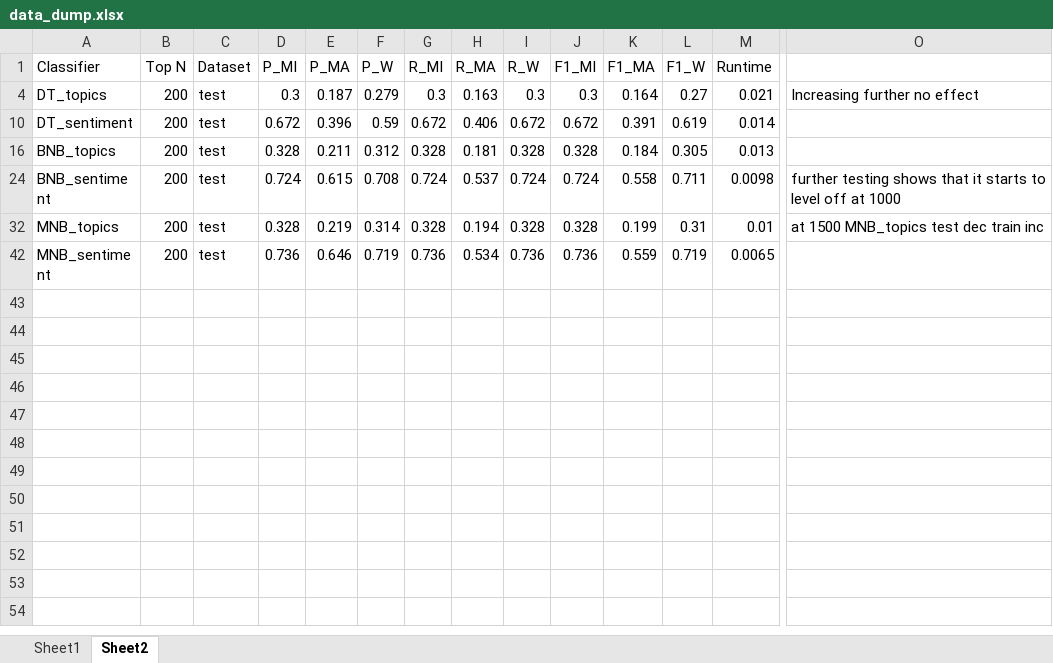
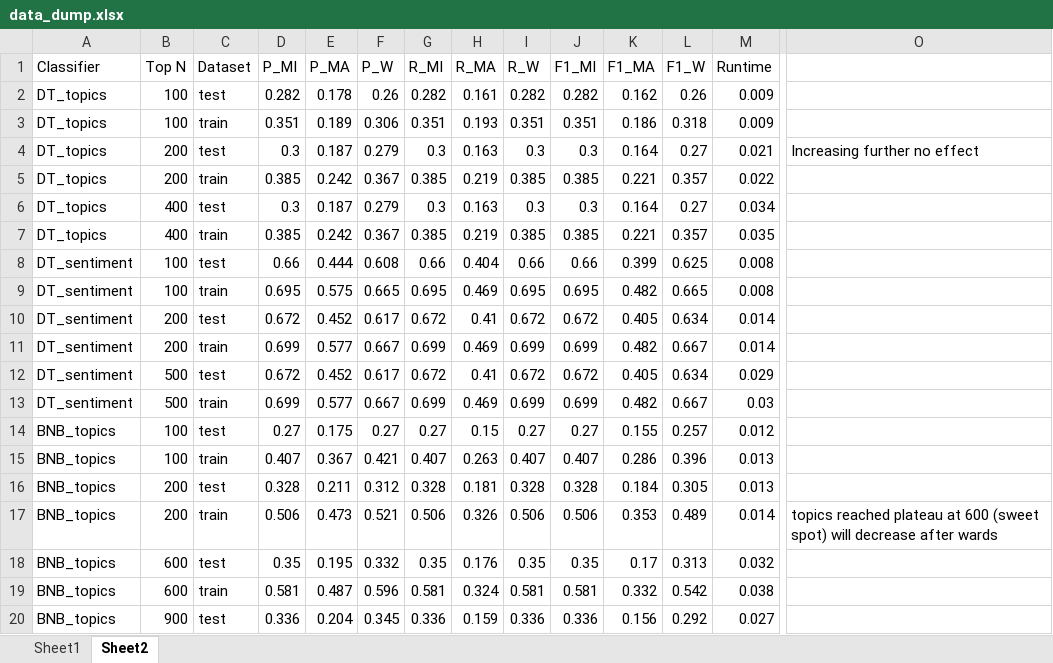
Before and after one commit to thekana/cs9414-opinion-mining, an Excel workbook: data_dump.xlsx, sheet Sheet2, drawn as a sheet; only a part is shown, gaps mark what is left out; the shorter side is filled out with more unchanged rows; values as stored, in another font and other column widths than the file's, no borders; rows hold the shown columns only; the diff covers the shown part only; the diff names each change by its address in the sheet, - before the commit and + after, or states it on an @@ line.

Commit message:
Fixed q2 table data and q4 graphs

```diff
--- a/data_dump.xlsx (sheet Sheet2)
+++ b/data_dump.xlsx (sheet Sheet2)
@@ row 2 unhidden: DT_topics | 100 | test | 0.282 | 0.178 | 0.26 | 0.282 | 0.161 | 0.282 | 0.282 | 0.162 | 0.26 | 0.009 @@
@@ row 3 unhidden: DT_topics | 100 | train | 0.351 | 0.189 | 0.306 | 0.351 | 0.193 | 0.351 | 0.351 | 0.186 | 0.318 | 0.009 @@
@@ row 5 unhidden: DT_topics | 200 | train | 0.385 | 0.242 | 0.367 | 0.385 | 0.219 | 0.385 | 0.385 | 0.221 | 0.357 | 0.022 @@
@@ row 6 unhidden: DT_topics | 400 | test | 0.3 | 0.187 | 0.279 | 0.3 | 0.163 | 0.3 | 0.3 | 0.164 | 0.27 | 0.034 @@
@@ row 7 unhidden: DT_topics | 400 | train | 0.385 | 0.242 | 0.367 | 0.385 | 0.219 | 0.385 | 0.385 | 0.221 | 0.357 | 0.035 @@
+row 8: DT_sentiment | 100 | test | 0.66 | 0.444 | 0.608 | 0.66 | 0.404 | 0.66 | 0.66 | 0.399 | 0.625 | 0.008
+row 9: DT_sentiment | 100 | train | 0.695 | 0.575 | 0.665 | 0.695 | 0.469 | 0.695 | 0.695 | 0.482 | 0.665 | 0.008
-E10 (P_MA): 0.396
+E10 (P_MA): 0.452
-F10 (P_W): 0.59
+F10 (P_W): 0.617
-H10 (R_MA): 0.406
+H10 (R_MA): 0.41
-K10 (F1_MA): 0.391
+K10 (F1_MA): 0.405
-L10 (F1_W): 0.619
+L10 (F1_W): 0.634
+row 11: DT_sentiment | 200 | train | 0.699 | 0.577 | 0.667 | 0.699 | 0.469 | 0.699 | 0.699 | 0.482 | 0.667 | 0.014
+row 12: DT_sentiment | 500 | test | 0.672 | 0.452 | 0.617 | 0.672 | 0.41 | 0.672 | 0.672 | 0.405 | 0.634 | 0.029
+row 13: DT_sentiment | 500 | train | 0.699 | 0.577 | 0.667 | 0.699 | 0.469 | 0.699 | 0.699 | 0.482 | 0.667 | 0.03
@@ row 14 unhidden: BNB_topics | 100 | test | 0.27 | 0.175 | 0.27 | 0.27 | 0.15 | 0.27 | 0.27 | 0.155 | 0.257 | 0.012 @@
@@ row 15 unhidden: BNB_topics | 100 | train | 0.407 | 0.367 | 0.421 | 0.407 | 0.263 | 0.407 | 0.407 | 0.286 | 0.396 | 0.013 @@
@@ row 17 unhidden: BNB_topics | 200 | train | 0.506 | 0.473 | 0.521 | 0.506 | 0.326 | 0.506 | 0.506 | 0.353 | 0.489 | 0.014 | topics reached plateau at 600 (sweet spot) will decrease after wards @@
@@ row 18 unhidden: BNB_topics | 600 | test | 0.35 | 0.195 | 0.332 | 0.35 | 0.176 | 0.35 | 0.35 | 0.17 | 0.313 | 0.032 @@
@@ row 19 unhidden: BNB_topics | 600 | train | 0.581 | 0.487 | 0.596 | 0.581 | 0.324 | 0.581 | 0.581 | 0.332 | 0.542 | 0.038 @@
@@ row 20 unhidden: BNB_topics | 900 | test | 0.336 | 0.204 | 0.345 | 0.336 | 0.159 | 0.336 | 0.336 | 0.156 | 0.292 | 0.027 @@
```
Also changed, not shown: 26 hidden or unhidden rows elsewhere in this sheet, hidden cells, 11 other files.
